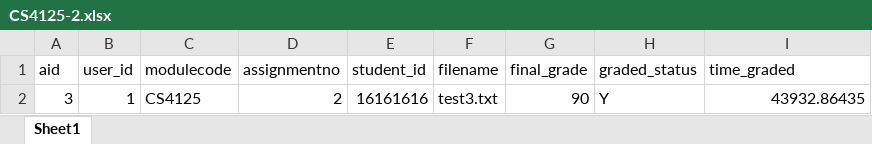
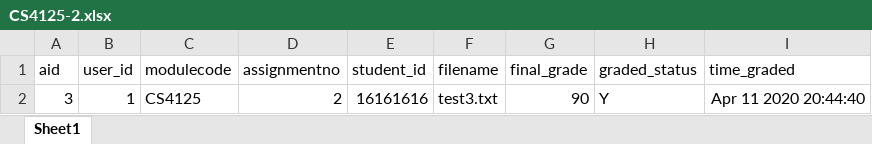
Before and after one commit to CathalDaly1/Inspector_Application_16208102, an Excel workbook: ExportedCSVFiles/CS4125-2.xlsx, sheet Sheet1, drawn as a sheet; values as stored, in another font and other column widths than the file's, no borders; the diff names each change by its address in the sheet, - before the commit and + after, or states it on an @@ line.

```diff
--- a/ExportedCSVFiles/CS4125-2.xlsx (sheet Sheet1)
+++ b/ExportedCSVFiles/CS4125-2.xlsx (sheet Sheet1)
-I2 (time_graded): 43932.86435
+I2 (time_graded): Apr 11 2020 20:44:40
```
Also changed, not shown: ExportedCSVFiles/CS4125-1.xlsx, 10 other files.
